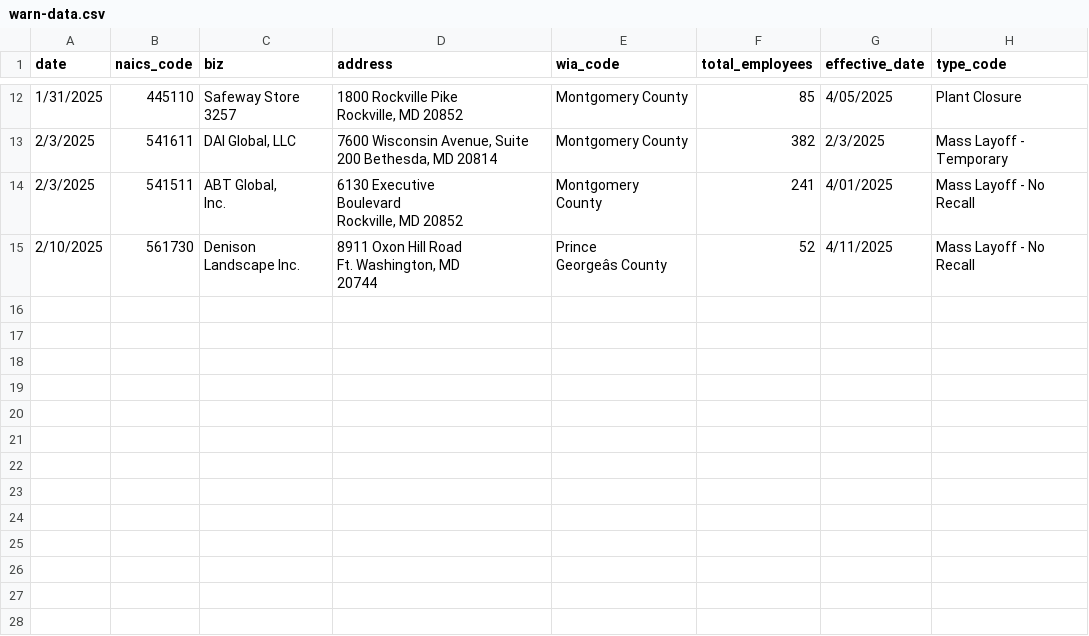
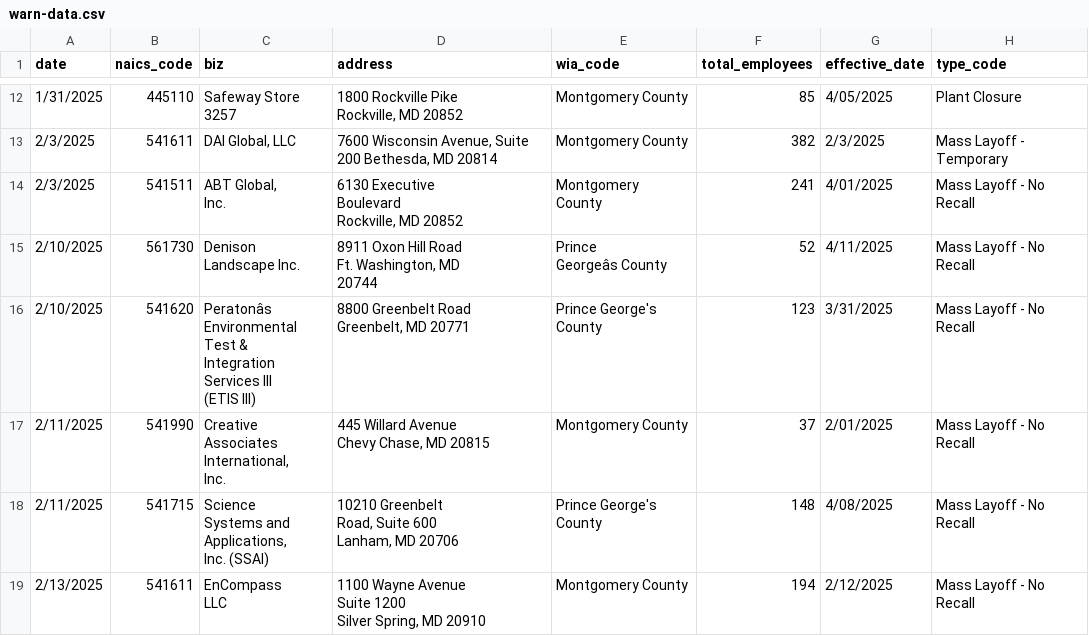
Before and after one commit to aadittambe/first-nicar-github-scraper, a CSV file: warn-data.csv, drawn as a sheet; only a part is shown, gaps mark what is left out; ↵ is a line break in a cell; the diff names each change by its address in the sheet, - before the commit and + after, or states it on an @@ line.

```diff
--- a/warn-data.csv
+++ b/warn-data.csv
+row 16: 2/10/2025 | 541620 | Peratonâs ↵ Environmental ↵ Test & ↵ Integration ↵ Services III ↵ (ETIS III) | 8800 Greenbelt Road ↵ Greenbelt, MD 20771 | Prince George's County | 123 | 3/31/2025 | Mass Layoff - No ↵ Recall
+row 17: 2/11/2025 | 541990 | Creative ↵ Associates ↵ International, ↵ Inc. | 445 Willard Avenue ↵ Chevy Chase, MD 20815 | Montgomery County | 37 | 2/01/2025 | Mass Layoff - No ↵ Recall
+row 18: 2/11/2025 | 541715 | Science ↵ Systems and ↵ Applications, ↵ Inc. (SSAI) | 10210 Greenbelt ↵ Road, Suite 600 ↵ Lanham, MD 20706 | Prince George's County | 148 | 4/08/2025 | Mass Layoff - No ↵ Recall
+row 19: 2/13/2025 | 541611 | EnCompass ↵ LLC | 1100 Wayne Avenue ↵ Suite 1200 ↵ Silver Spring, MD 20910 | Montgomery County | 194 | 2/12/2025 | Mass Layoff - No ↵ Recall
```
